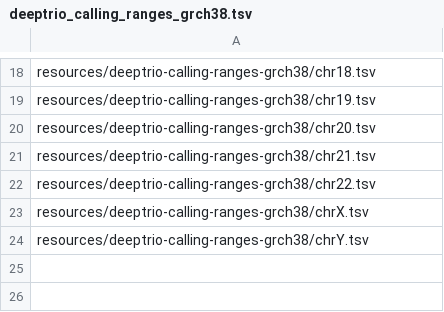
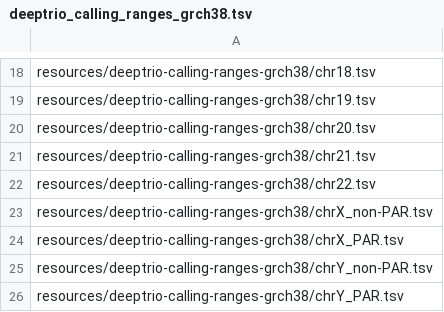
Before and after one commit to UCI-GREGoR/wgs-downstream, a TSV file: resources/deeptrio_calling_ranges_grch38.tsv, drawn as a sheet; only a part is shown, gaps mark what is left out.

Commit message:
feat: make deeptrio calls conditional on available trio information
this is thoroughly a draft. deeptrio is now checkpointed on somalier rel and sexcheck. deeptrio
make_examples can be run as either full_trio, mother_only, or father_only, depending on the
available trio data and chromosome. additional changes are required at some point to deal with
ambiguities in sample/project ID combinations, among other things

```diff
--- a/resources/deeptrio_calling_ranges_grch38.tsv
+++ b/resources/deeptrio_calling_ranges_grch38.tsv
@@ -22,3 +22,5 @@ resources/deeptrio-calling-ranges-grch38/chr21.tsv
 resources/deeptrio-calling-ranges-grch38/chr22.tsv
-resources/deeptrio-calling-ranges-grch38/chrX.tsv
-resources/deeptrio-calling-ranges-grch38/chrY.tsv
+resources/deeptrio-calling-ranges-grch38/chrX_non-PAR.tsv
+resources/deeptrio-calling-ranges-grch38/chrX_PAR.tsv
+resources/deeptrio-calling-ranges-grch38/chrY_non-PAR.tsv
+resources/deeptrio-calling-ranges-grch38/chrY_PAR.tsv
```
Also changed, not shown: 9 other files.
